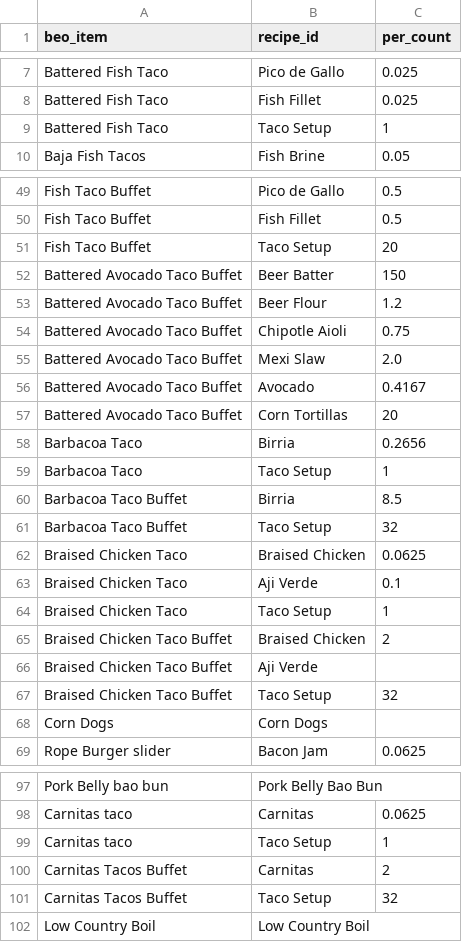
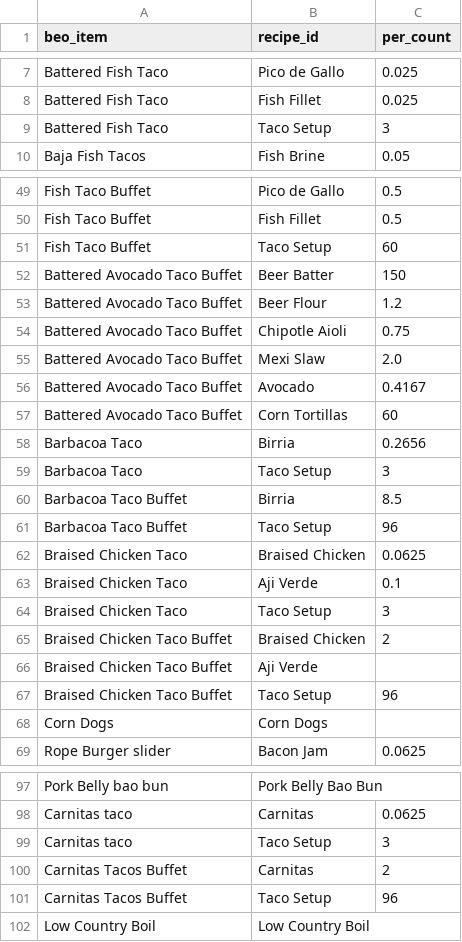
Before and after one commit to sburdges-eng/Lariat, a CSV file: menus/beo_recipe_map.csv, drawn as a sheet; only a part is shown, gaps mark what is left out.

```diff
--- a/menus/beo_recipe_map.csv
+++ b/menus/beo_recipe_map.csv
@@ -8,3 +8,3 @@ Battered Fish Taco,Pico de Gallo,0.025
 Battered Fish Taco,Fish Fillet,0.025
-Battered Fish Taco,Taco Setup,1
+Battered Fish Taco,Taco Setup,3
 Baja Fish Tacos,Fish Brine,0.05
@@ -50,3 +50,3 @@ Fish Taco Buffet,Pico de Gallo,0.5
 Fish Taco Buffet,Fish Fillet,0.5
-Fish Taco Buffet,Taco Setup,20
+Fish Taco Buffet,Taco Setup,60
 Battered Avocado Taco Buffet,Beer Batter,150
@@ -56,13 +56,13 @@ Battered Avocado Taco Buffet,Mexi Slaw,2.0
 Battered Avocado Taco Buffet,Avocado,0.4167
-Battered Avocado Taco Buffet,Corn Tortillas,20
+Battered Avocado Taco Buffet,Corn Tortillas,60
 Barbacoa Taco,Birria,0.2656
-Barbacoa Taco,Taco Setup,1
+Barbacoa Taco,Taco Setup,3
 Barbacoa Taco Buffet,Birria,8.5
-Barbacoa Taco Buffet,Taco Setup,32
+Barbacoa Taco Buffet,Taco Setup,96
 Braised Chicken Taco,Braised Chicken,0.0625
 Braised Chicken Taco,Aji Verde,0.1
-Braised Chicken Taco,Taco Setup,1
+Braised Chicken Taco,Taco Setup,3
 Braised Chicken Taco Buffet,Braised Chicken,2
 Braised Chicken Taco Buffet,Aji Verde
-Braised Chicken Taco Buffet,Taco Setup,32
+Braised Chicken Taco Buffet,Taco Setup,96
 Corn Dogs,Corn Dogs
@@ -98,5 +98,5 @@ Pork Belly bao bun,Pork Belly Bao Bun
 Carnitas taco,Carnitas,0.0625
-Carnitas taco,Taco Setup,1
+Carnitas taco,Taco Setup,3
 Carnitas Tacos Buffet,Carnitas,2
-Carnitas Tacos Buffet,Taco Setup,32
+Carnitas Tacos Buffet,Taco Setup,96
 Low Country Boil,Low Country Boil
```
Also changed, not shown: 2 other files.
